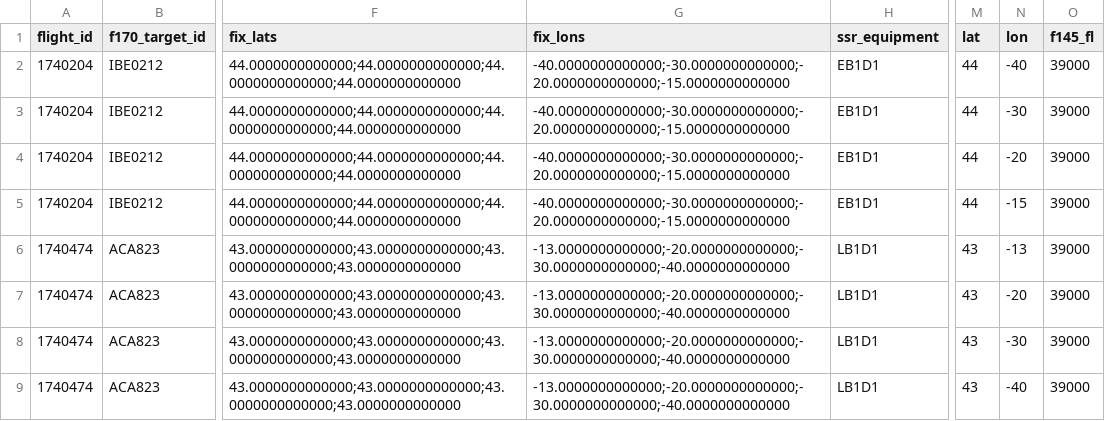
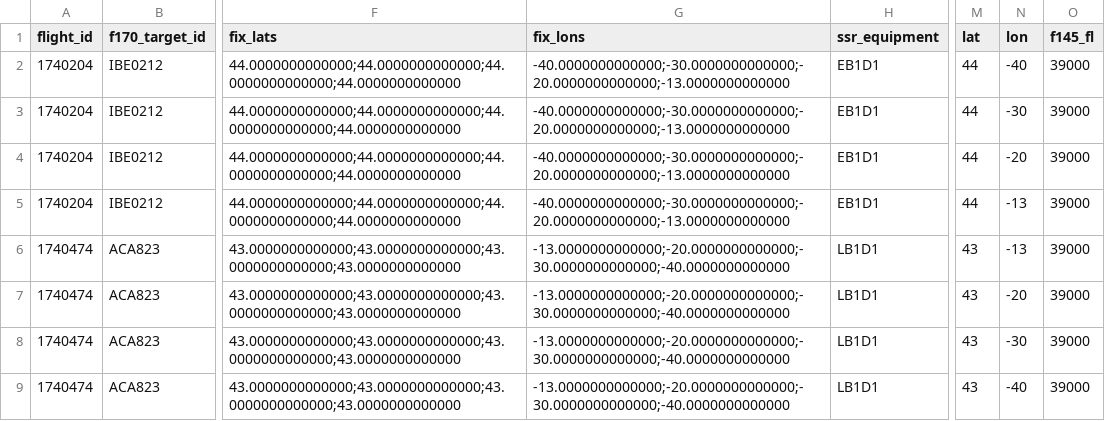
Before and after one commit to helix2001/MWG2026, a CSV file: NAVP_LATERAL.csv, drawn as a sheet; only a part is shown, gaps mark what is left out; the diff covers the shown part only; the diff names each change by its address in the sheet, - before the commit and + after, or states it on an @@ line.

```diff
--- a/NAVP_LATERAL.csv
+++ b/NAVP_LATERAL.csv
-G2:G5 (fix_lons): -40.0000000000000;-30.0000000000000;-20.0000000000000;-15.0000000000000
+G2:G5 (fix_lons): -40.0000000000000;-30.0000000000000;-20.0000000000000;-13.0000000000000
-N5 (lon): -15
+N5 (lon): -13
```
Also changed, not shown: 4 added rows elsewhere in this file, NAVP_LATERAL.pairs.csv, NAVP_LATERAL.summary.csv, 6 other files.
